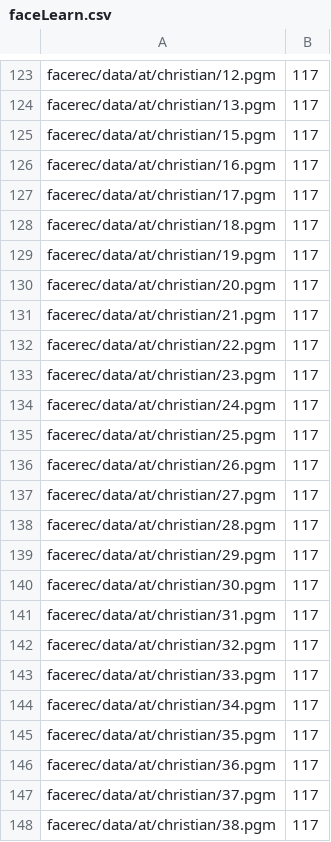
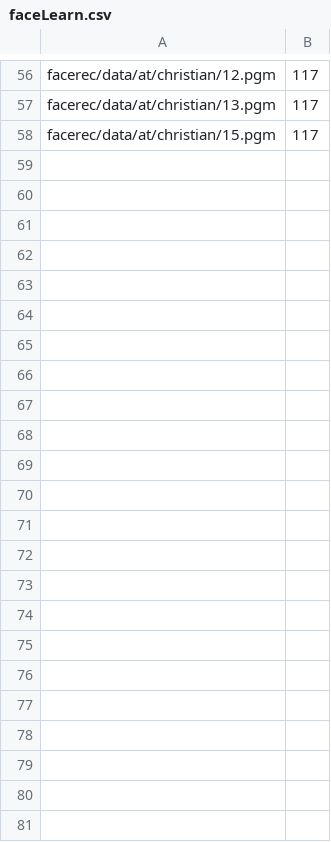
Before and after one commit to jelder19/compviz, a CSV file: faceLearn.csv, drawn as a sheet; only a part is shown, gaps mark what is left out; the diff covers the shown part only; the diff names each change by its address in the sheet, - before the commit and + after, or states it on an @@ line.

```diff
--- a/faceLearn.csv
+++ b/faceLearn.csv
-row 126: facerec/data/at/christian/16.pgm | 117
-row 127: facerec/data/at/christian/17.pgm | 117
-row 128: facerec/data/at/christian/18.pgm | 117
-row 129: facerec/data/at/christian/19.pgm | 117
-row 130: facerec/data/at/christian/20.pgm | 117
-row 131: facerec/data/at/christian/21.pgm | 117
-row 132: facerec/data/at/christian/22.pgm | 117
-row 133: facerec/data/at/christian/23.pgm | 117
-row 134: facerec/data/at/christian/24.pgm | 117
-row 135: facerec/data/at/christian/25.pgm | 117
-row 136: facerec/data/at/christian/26.pgm | 117
-row 137: facerec/data/at/christian/27.pgm | 117
-row 138: facerec/data/at/christian/28.pgm | 117
-row 139: facerec/data/at/christian/29.pgm | 117
-row 140: facerec/data/at/christian/30.pgm | 117
-row 141: facerec/data/at/christian/31.pgm | 117
-row 142: facerec/data/at/christian/32.pgm | 117
-row 143: facerec/data/at/christian/33.pgm | 117
-row 144: facerec/data/at/christian/34.pgm | 117
-row 145: facerec/data/at/christian/35.pgm | 117
-row 146: facerec/data/at/christian/36.pgm | 117
-row 147: facerec/data/at/christian/37.pgm | 117
-row 148: facerec/data/at/christian/38.pgm | 117
```
Also changed, not shown: 67 removed rows elsewhere in this file, 3 other files.
